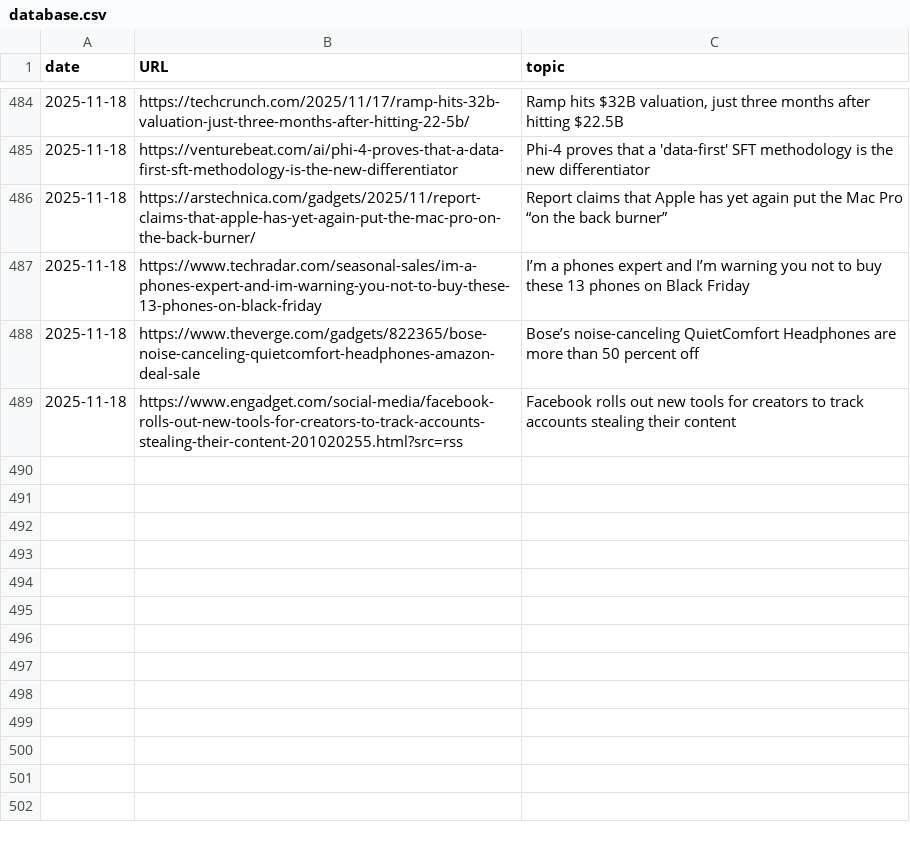
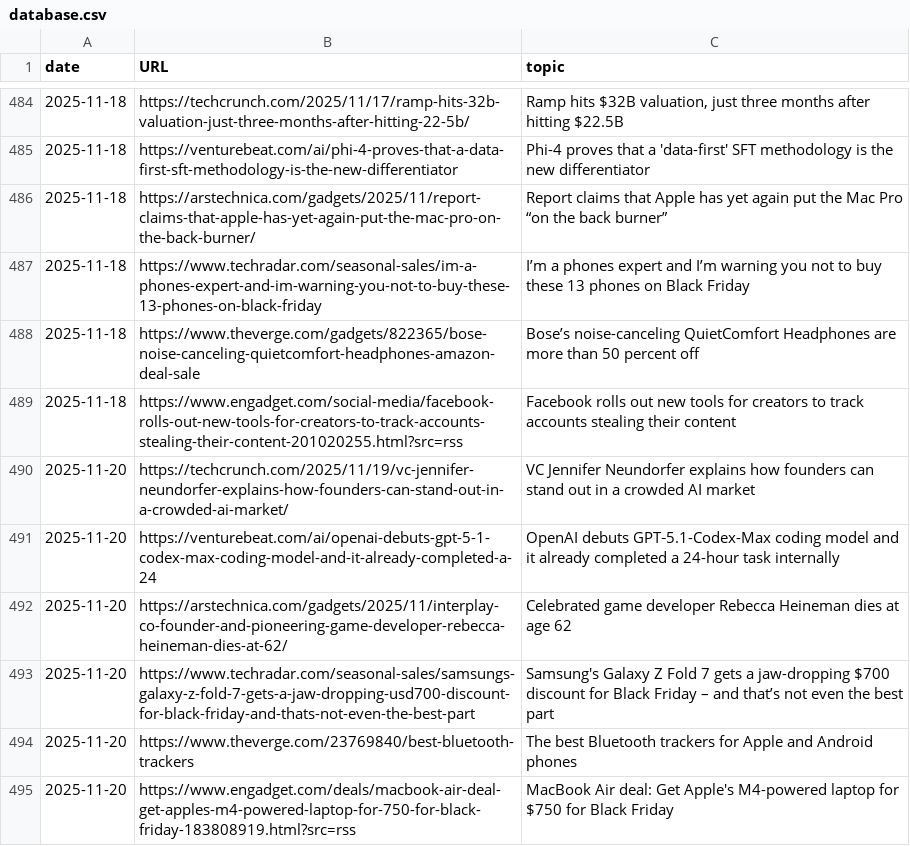
Before and after one commit to cheoljoo/english, a CSV file: database.csv, drawn as a sheet; only a part is shown, gaps mark what is left out; the diff names each change by its address in the sheet, - before the commit and + after, or states it on an @@ line.

```diff
--- a/database.csv
+++ b/database.csv
+row 490: 2025-11-20 | https://techcrunch.com/2025/11/19/vc-jennifer-neundorfer-explains-how-founders-can-stand-out-in-a-crowded-ai-market/ | VC Jennifer Neundorfer explains how founders can stand out in a crowded AI market
+row 491: 2025-11-20 | https://venturebeat.com/ai/openai-debuts-gpt-5-1-codex-max-coding-model-and-it-already-completed-a-24 | OpenAI debuts GPT‑5.1-Codex-Max coding model and it already completed a 24-hour task internally
+row 492: 2025-11-20 | https://arstechnica.com/gadgets/2025/11/interplay-co-founder-and-pioneering-game-developer-rebecca-heineman-dies-at-62/ | Celebrated game developer Rebecca Heineman dies at age 62
+row 493: 2025-11-20 | https://www.techradar.com/seasonal-sales/samsungs-galaxy-z-fold-7-gets-a-jaw-dropping-usd700-discount-for-black-friday-and-thats-not-even-the-best-part | Samsung's Galaxy Z Fold 7 gets a jaw-dropping $700 discount for Black Friday – and that’s not even the best part
+row 494: 2025-11-20 | https://www.theverge.com/23769840/best-bluetooth-trackers | The best Bluetooth trackers for Apple and Android phones
+row 495: 2025-11-20 | https://www.engadget.com/deals/macbook-air-deal-get-apples-m4-powered-laptop-for-750-for-black-friday-183808919.html?src=rss | MacBook Air deal: Get Apple's M4-powered laptop for $750 for Black Friday
```
Also changed, not shown: 1 other file.
